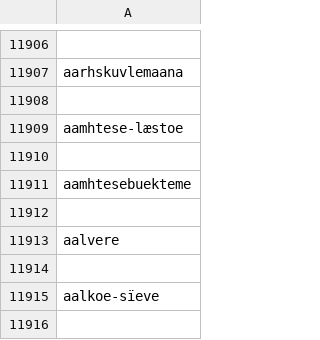
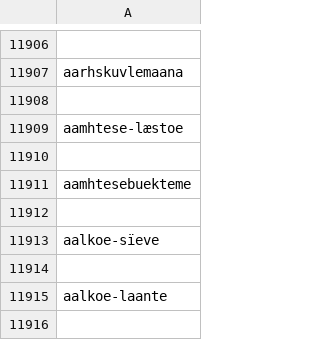
Before and after one commit to giellalt/dict-sma-mul, a CSV file: inc/freq_fst_missing_in_dict.csv, drawn as a sheet; only a part is shown, gaps mark what is left out; the shorter side is filled out with more unchanged rows.

Commit message:
aalvere had been added to the dict, now removed from this list.

```diff
--- a/inc/freq_fst_missing_in_dict.csv
+++ b/inc/freq_fst_missing_in_dict.csv
@@ -11912,4 +11912,2 @@ aamhtesebuekteme
 
-aalvere
-
 aalkoe-sïeve
```
